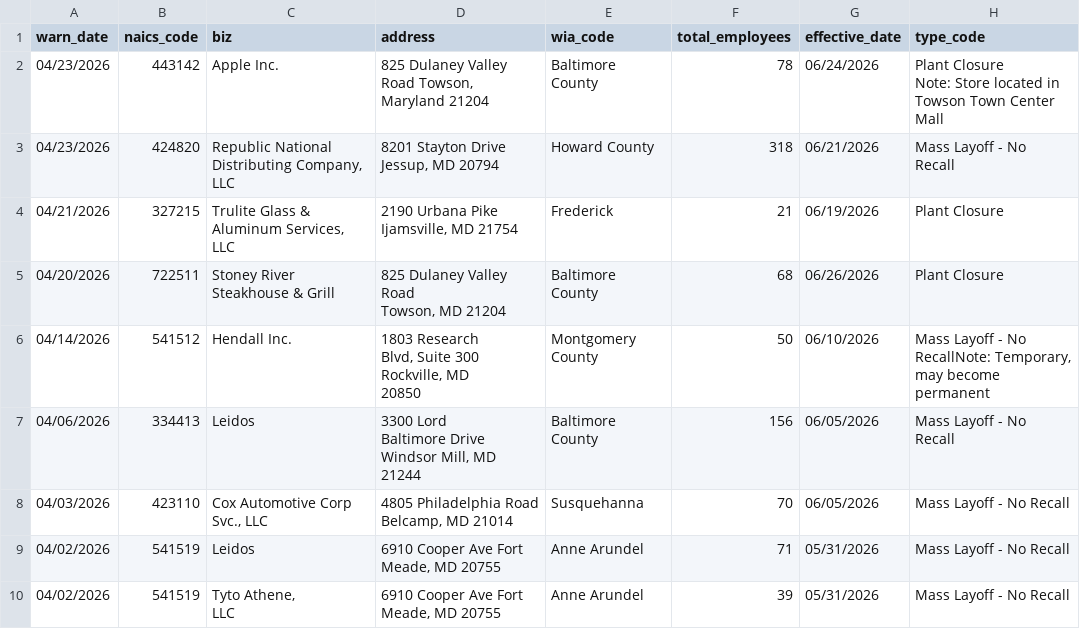
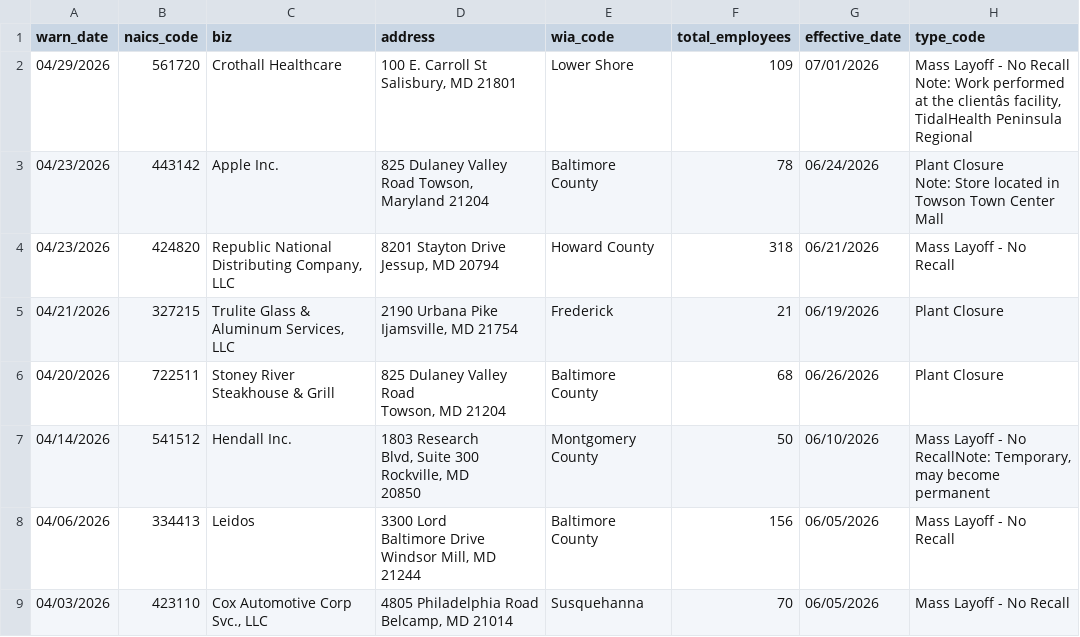
Before and after one commit to micaleiva01/first-nicar-github-scraper, a CSV file: warn-data.csv, drawn as a sheet; only a part is shown; the shorter side is filled out with more unchanged rows; ↵ is a line break in a cell; the diff names each change by its address in the sheet, - before the commit and + after, or states it on an @@ line.

```diff
--- a/warn-data.csv
+++ b/warn-data.csv
+row 2: 04/29/2026 | 561720 | Crothall Healthcare | 100 E. Carroll St Salisbury, MD 21801 | Lower Shore | 109 | 07/01/2026 | Mass Layoff - No Recall ↵ Note: Work performed at the clientâs facility, TidalHealth Peninsula Regional
```
